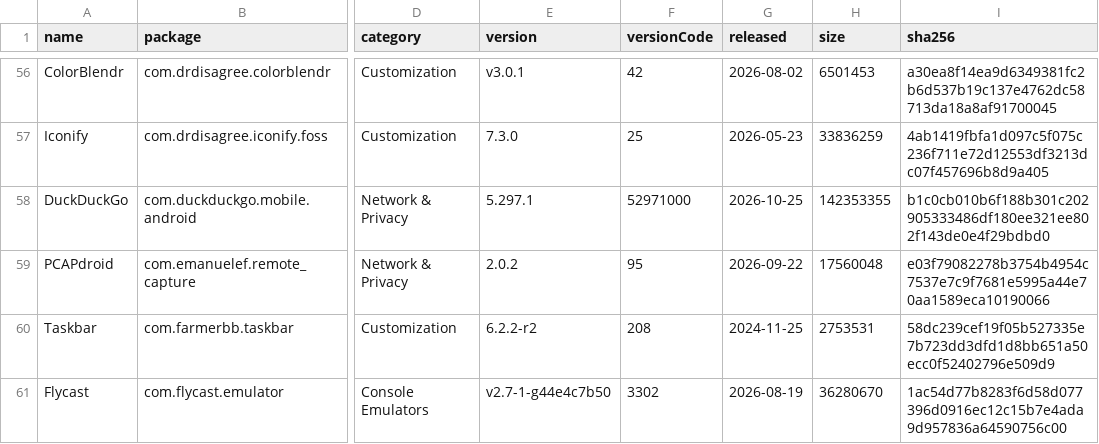
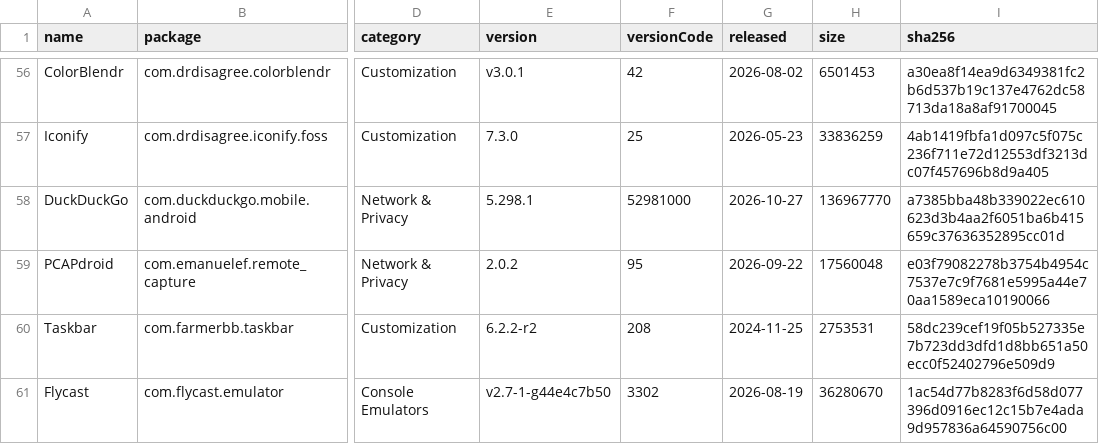
Before and after one commit to 2113apps/verified-android-apps, a CSV file: apps.csv, drawn as a sheet; only a part is shown, gaps mark what is left out; the diff covers the shown part only; the diff names each change by its address in the sheet, - before the commit and + after, or states it on an @@ line.

```diff
--- a/apps.csv
+++ b/apps.csv
-E58 (version): 5.297.1
+E58 (version): 5.298.1
-F58 (versionCode): 52971000
+F58 (versionCode): 52981000
-G58 (released): 2026-10-25
+G58 (released): 2026-10-27
-H58 (size): 142353355
+H58 (size): 136967770
-I58 (sha256): b1c0cb010b6f188b301c202905333486df180ee321ee802f143de0e4f29bdbd0
+I58 (sha256): a7385bba48b339022ec610623d3b4aa2f6051ba6b415659c37636352895cc01d
```
Also changed, not shown: 77 edited cells elsewhere in this file, 1 other file.
